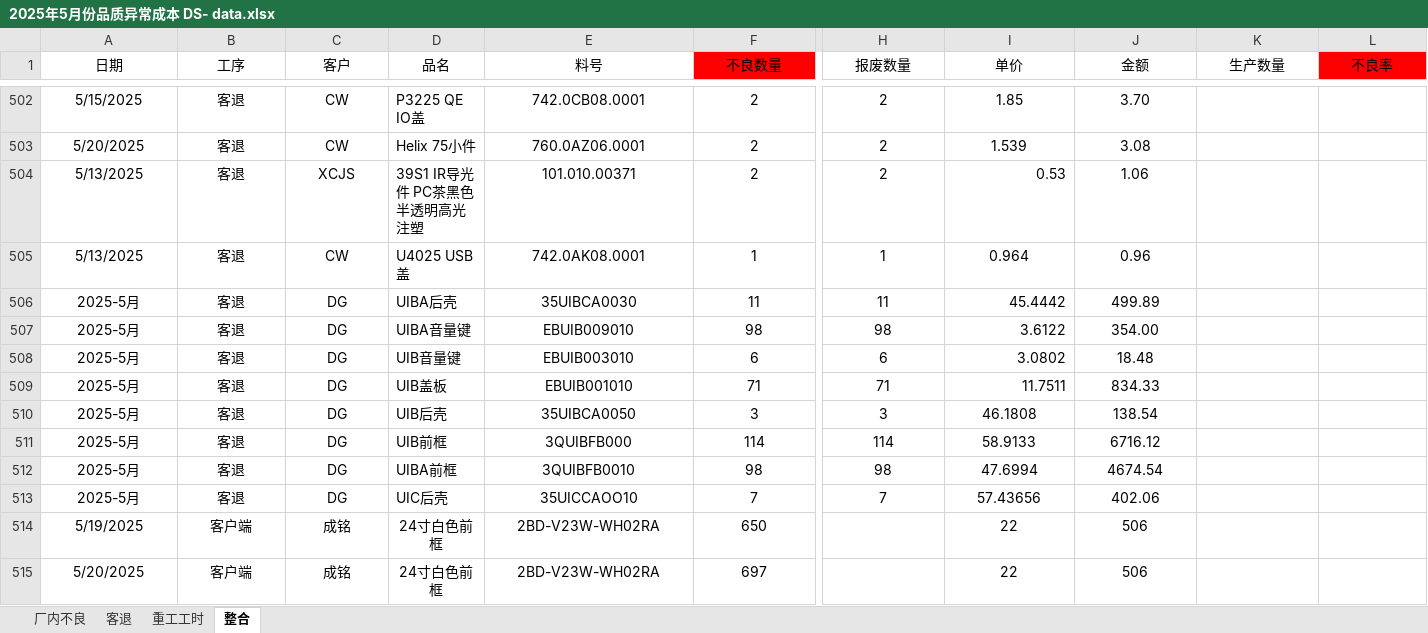
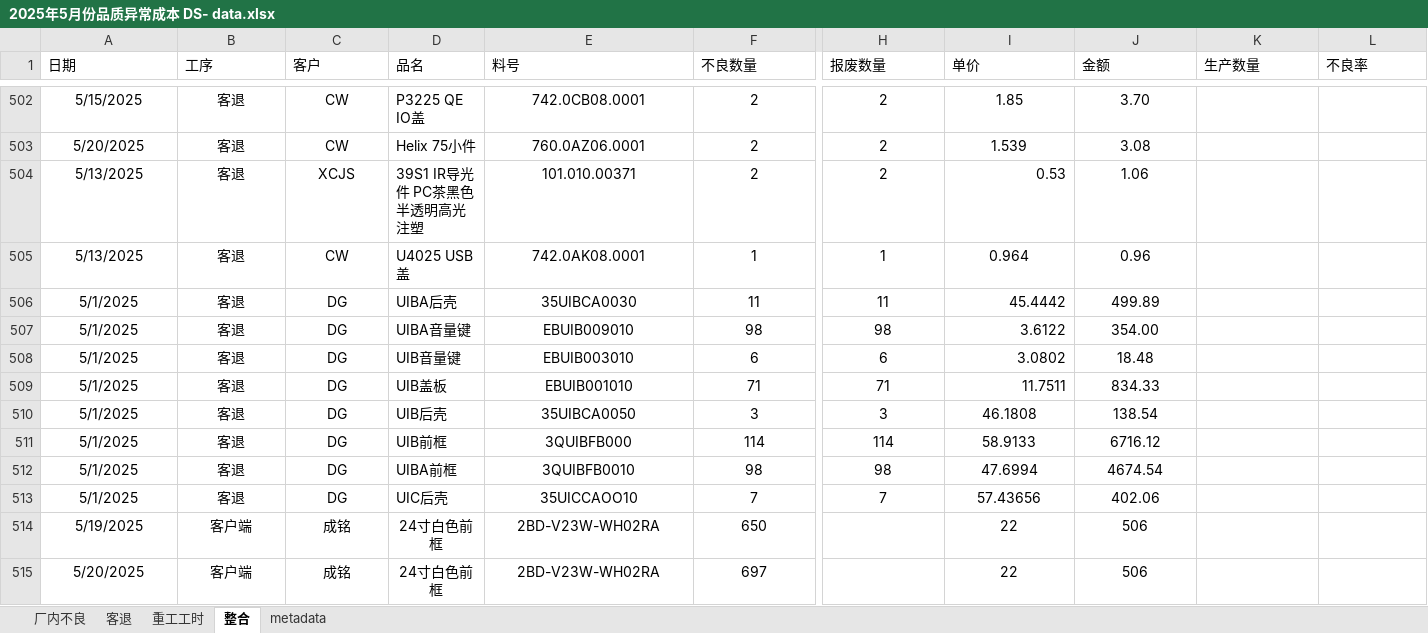
Before and after one commit to myzhuyue/AI_Power_Studio, an Excel workbook: 20250618_Abnormal/01_source/2025年5月份品质异常成本 DS- data.xlsx, sheet 整合, drawn as a sheet; only a part is shown, gaps mark what is left out; values as stored, in another font and other column widths than the file's, no borders; the diff covers the shown part only; the diff names each change by its address in the sheet, - before the commit and + after, or states it on an @@ line.

```diff
--- a/20250618_Abnormal/01_source/2025年5月份品质异常成本 DS- data.xlsx (sheet 整合)
+++ b/20250618_Abnormal/01_source/2025年5月份品质异常成本 DS- data.xlsx (sheet 整合)
+sheet tab: metadata
-A1:F1 alignment: center
+A1:F1 alignment: left
-F1 fill: #FF0000
+F1 fill: none
-H1:L1 alignment: center
+H1:L1 alignment: left
-L1 fill: #FF0000
+L1 fill: none
-A506:A513 (日期): 2025-5月
+A506:A513 (日期): 5/1/2025
```
Also changed, not shown: cell formats elsewhere in this sheet, 4 other files.
